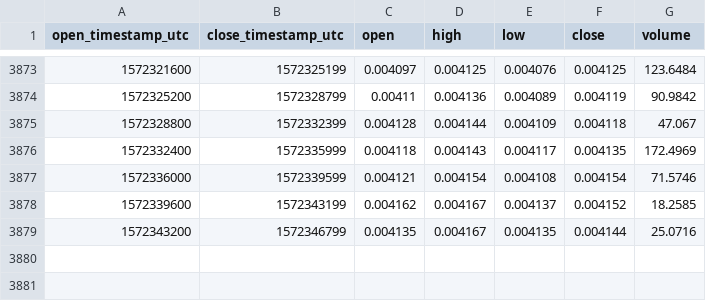
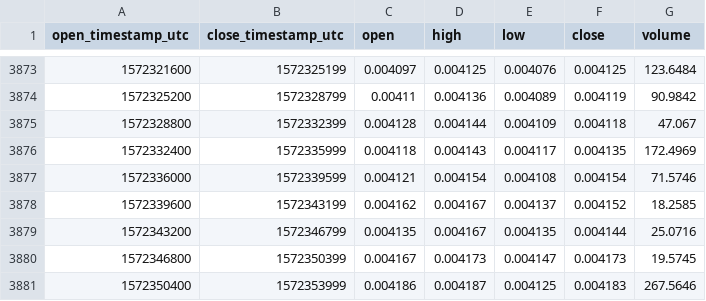
Before and after one commit to cryptobigbro/coinbasepro-ZEC-BTC, a CSV file: coinbasepro-ZEC-BTC-1h.csv, drawn as a sheet; only a part is shown, gaps mark what is left out; the diff names each change by its address in the sheet, - before the commit and + after, or states it on an @@ line.

Commit message:
Update OHLCV data.

```diff
--- a/coinbasepro-ZEC-BTC-1h.csv
+++ b/coinbasepro-ZEC-BTC-1h.csv
+row 3880: 1572346800 | 1572350399 | 0.004167 | 0.004173 | 0.004147 | 0.004173 | 19.5745
+row 3881: 1572350400 | 1572353999 | 0.004186 | 0.004187 | 0.004125 | 0.004183 | 267.5646
```
Also changed, not shown: 1 other file.
